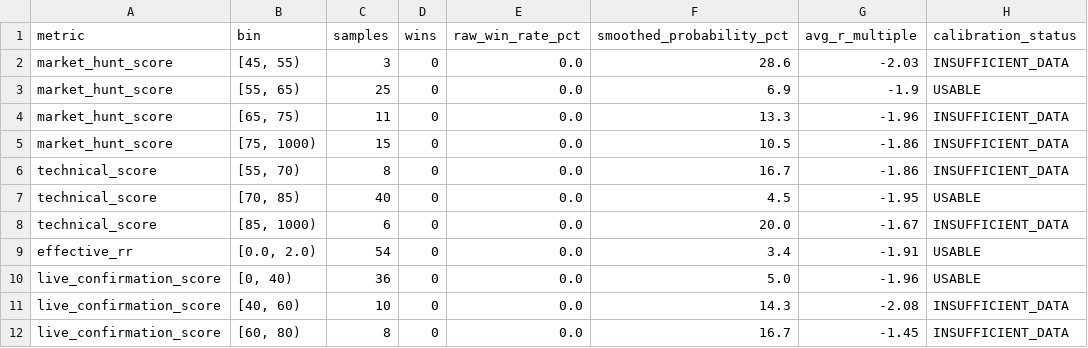
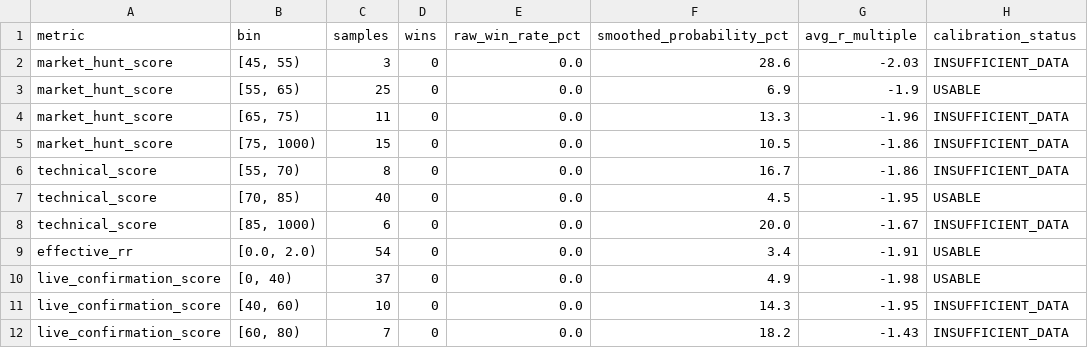
Before and after one commit to AmolBhosale1989/ai-market-scanner, a CSV file: dashboard-data/probability_calibration.csv, drawn as a sheet.

```diff
--- a/dashboard-data/probability_calibration.csv
+++ b/dashboard-data/probability_calibration.csv
@@ -9,4 +9,4 @@ technical_score,"[85, 1000)",6,0,0.0,20.0,-1.67,INSUFFICIENT_DATA
 effective_rr,"[0.0, 2.0)",54,0,0.0,3.4,-1.91,USABLE
-live_confirmation_score,"[0, 40)",36,0,0.0,5.0,-1.96,USABLE
-live_confirmation_score,"[40, 60)",10,0,0.0,14.3,-2.08,INSUFFICIENT_DATA
-live_confirmation_score,"[60, 80)",8,0,0.0,16.7,-1.45,INSUFFICIENT_DATA
+live_confirmation_score,"[0, 40)",37,0,0.0,4.9,-1.98,USABLE
+live_confirmation_score,"[40, 60)",10,0,0.0,14.3,-1.95,INSUFFICIENT_DATA
+live_confirmation_score,"[60, 80)",7,0,0.0,18.2,-1.43,INSUFFICIENT_DATA
```
Also changed, not shown: dashboard-data/intraday_live.csv, dashboard-data/paper_journal.csv, 4 other files.
